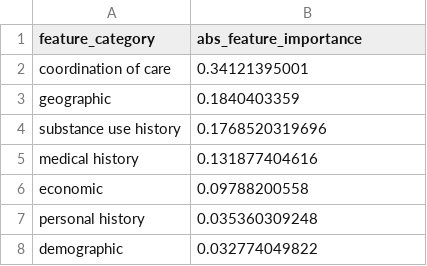
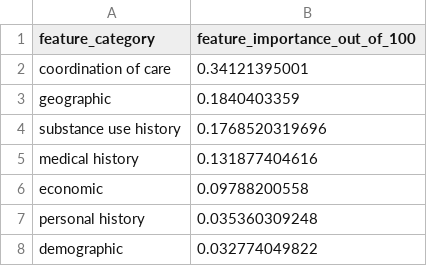
Before and after one commit to tomweinandy/TEDSA, a CSV file: shap_importance_grouped.csv, drawn as a sheet.

Commit message:
Rename column header

```diff
--- a/shap_importance_grouped.csv
+++ b/shap_importance_grouped.csv
@@ -1,2 +1,2 @@
-feature_category,abs_feature_importance
+feature_category,feature_importance_out_of_100
 coordination of care,0.34121395001
```
Also changed, not shown: 1 other file.
